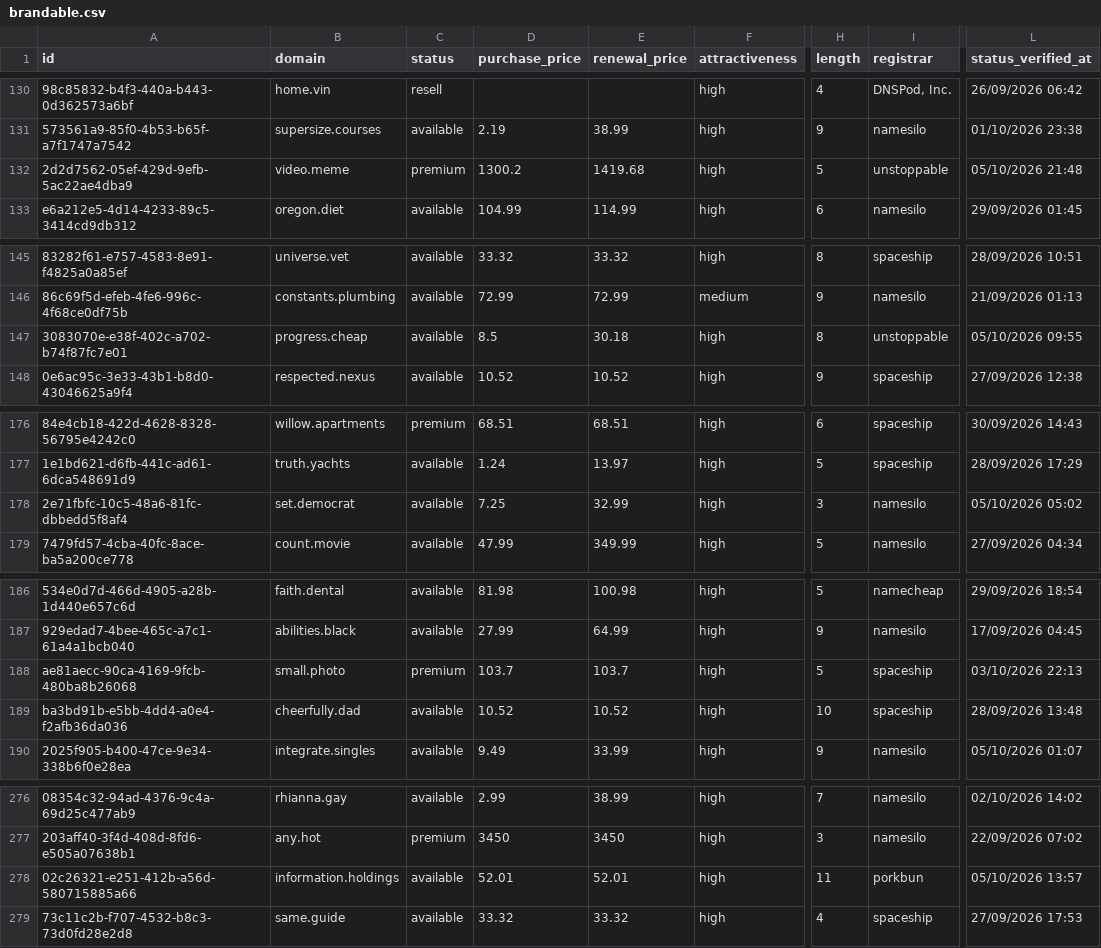
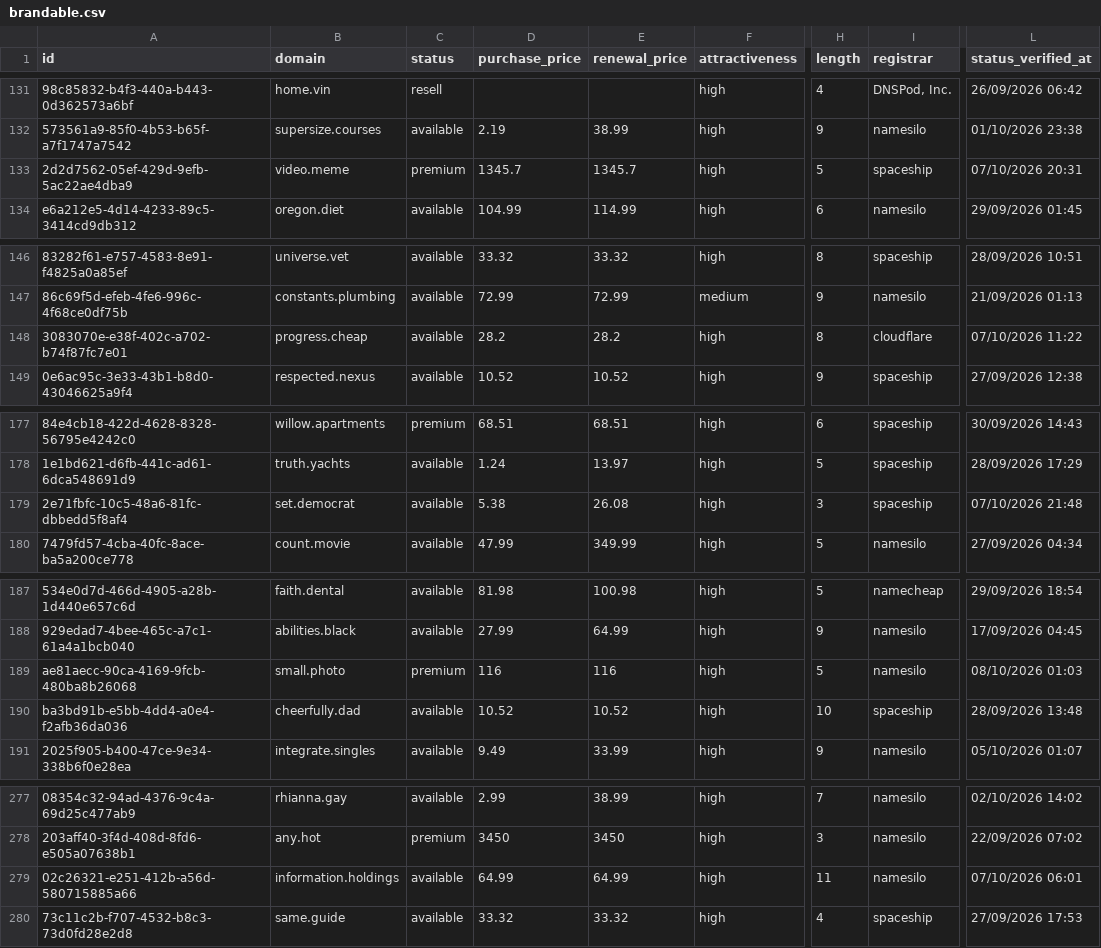
Before and after one commit to UniqueDomains/brandable-oneword-domains, a CSV file: brandable.csv, drawn as a sheet; only a part is shown, gaps mark what is left out; addresses are those after the commit; the diff covers the shown part only; the diff names each change by its address in the sheet, - before the commit and + after, or states it on an @@ line.

```diff
--- a/brandable.csv
+++ b/brandable.csv
-D133 (purchase_price): 1300.2
+D133 (purchase_price): 1345.7
-E133 (renewal_price): 1419.68
+E133 (renewal_price): 1345.7
-I133 (registrar): unstoppable
+I133 (registrar): spaceship
-L133 (status_verified_at): 05/10/2026 21:48
+L133 (status_verified_at): 07/10/2026 20:31
-D148 (purchase_price): 8.5
+D148 (purchase_price): 28.2
-E148 (renewal_price): 30.18
+E148 (renewal_price): 28.2
-I148 (registrar): unstoppable
+I148 (registrar): cloudflare
-L148 (status_verified_at): 05/10/2026 09:55
+L148 (status_verified_at): 07/10/2026 11:22
-D179 (purchase_price): 7.25
+D179 (purchase_price): 5.38
-E179 (renewal_price): 32.99
+E179 (renewal_price): 26.08
-I179 (registrar): namesilo
+I179 (registrar): spaceship
-L179 (status_verified_at): 05/10/2026 05:02
+L179 (status_verified_at): 07/10/2026 21:48
-D189 (purchase_price): 103.7
+D189 (purchase_price): 116
-E189 (renewal_price): 103.7
+E189 (renewal_price): 116
-I189 (registrar): spaceship
+I189 (registrar): namesilo
-L189 (status_verified_at): 03/10/2026 22:13
+L189 (status_verified_at): 08/10/2026 01:03
-D279 (purchase_price): 52.01
+D279 (purchase_price): 64.99
-E279 (renewal_price): 52.01
+E279 (renewal_price): 64.99
-I279 (registrar): porkbun
+I279 (registrar): namesilo
-L279 (status_verified_at): 05/10/2026 13:57
+L279 (status_verified_at): 07/10/2026 06:01
```
Also changed, not shown: 2 added rows, 2 removed rows and 121 edited cells elsewhere in this file, 4 other files.
